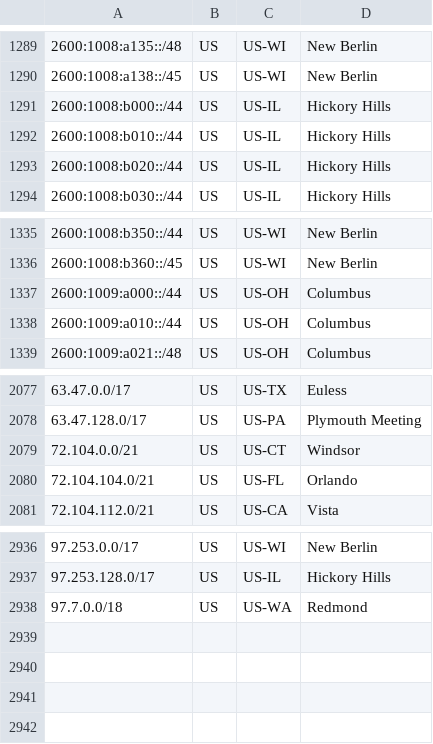
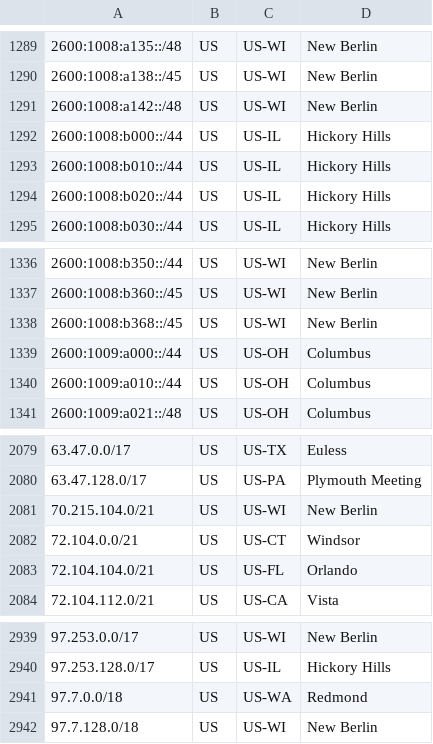
Before and after one commit to Verizon/verizon-geofeed, a CSV file: feed_wireless.csv, drawn as a sheet; only a part is shown, gaps mark what is left out.

```diff
--- a/feed_wireless.csv
+++ b/feed_wireless.csv
@@ -1290,2 +1290,3 @@
 2600:1008:a138::/45,US,US-WI,New Berlin,
+2600:1008:a142::/48,US,US-WI,New Berlin,
 2600:1008:b000::/44,US,US-IL,Hickory Hills,
@@ -1336,2 +1337,3 @@
 2600:1008:b360::/45,US,US-WI,New Berlin,
+2600:1008:b368::/45,US,US-WI,New Berlin,
 2600:1009:a000::/44,US,US-OH,Columbus,
@@ -2078,2 +2080,3 @@
 63.47.128.0/17,US,US-PA,Plymouth Meeting,
+70.215.104.0/21,US,US-WI,New Berlin,
 72.104.0.0/21,US,US-CT,Windsor,
@@ -2938 +2941,2 @@
 97.7.0.0/18,US,US-WA,Redmond,
+97.7.128.0/18,US,US-WI,New Berlin,
```
Also changed, not shown: feed_5Ghome.csv, 3 other files.
